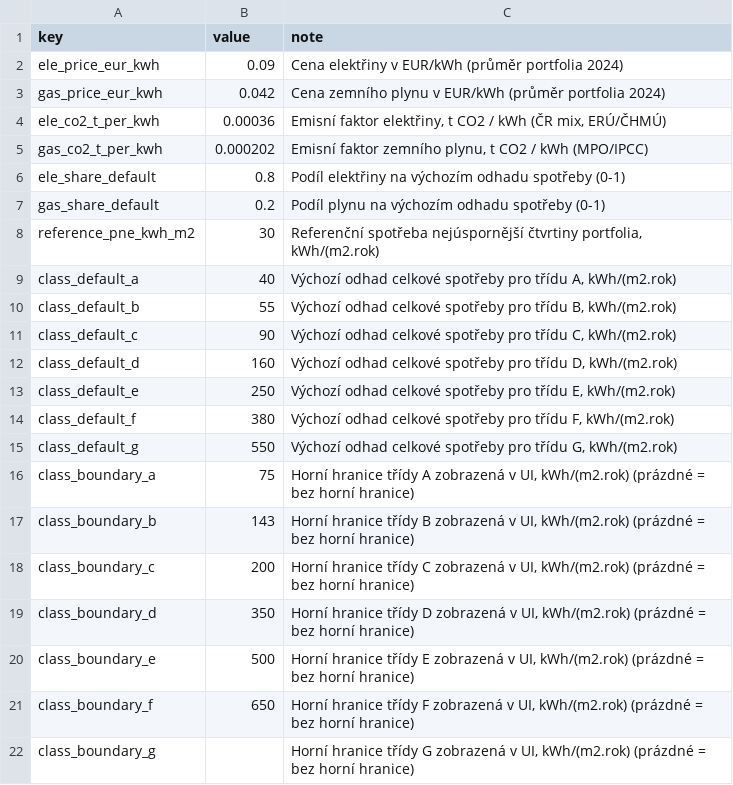
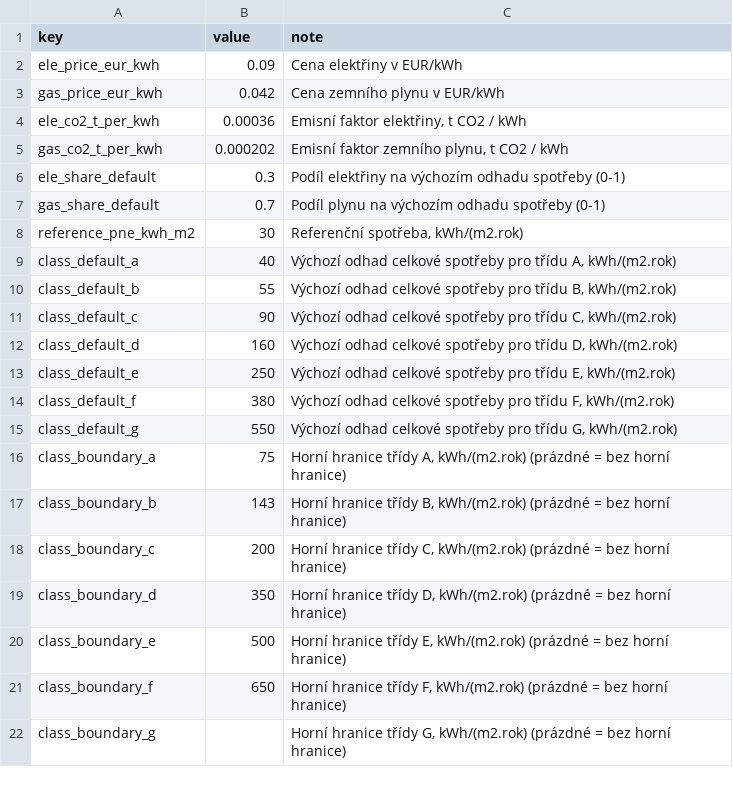
Before and after one commit to lukascervenka1/Panattoni-energy-calc, a CSV file: reference/google-sheet-template/config.csv, drawn as a sheet.

```diff
--- a/reference/google-sheet-template/config.csv
+++ b/reference/google-sheet-template/config.csv
@@ -1,9 +1,9 @@
 key,value,note
-ele_price_eur_kwh,0.09,Cena elektřiny v EUR/kWh (průměr portfolia 2024)
-gas_price_eur_kwh,0.042,Cena zemního plynu v EUR/kWh (průměr portfolia 2024)
-ele_co2_t_per_kwh,0.00036,"Emisní faktor elektřiny, t CO2 / kWh (ČR mix, ERÚ/ČHMÚ)"
-gas_co2_t_per_kwh,0.000202,"Emisní faktor zemního plynu, t CO2 / kWh (MPO/IPCC)"
-ele_share_default,0.8,Podíl elektřiny na výchozím odhadu spotřeby (0-1)
-gas_share_default,0.2,Podíl plynu na výchozím odhadu spotřeby (0-1)
-reference_pne_kwh_m2,30,"Referenční spotřeba nejúspornější čtvrtiny portfolia, kWh/(m2.rok)"
+ele_price_eur_kwh,0.09,Cena elektřiny v EUR/kWh
+gas_price_eur_kwh,0.042,Cena zemního plynu v EUR/kWh
+ele_co2_t_per_kwh,0.00036,"Emisní faktor elektřiny, t CO2 / kWh"
+gas_co2_t_per_kwh,0.000202,"Emisní faktor zemního plynu, t CO2 / kWh"
+ele_share_default,0.3,Podíl elektřiny na výchozím odhadu spotřeby (0-1)
+gas_share_default,0.7,Podíl plynu na výchozím odhadu spotřeby (0-1)
+reference_pne_kwh_m2,30,"Referenční spotřeba, kWh/(m2.rok)"
 class_default_a,40,"Výchozí odhad celkové spotřeby pro třídu A, kWh/(m2.rok)"
@@ -15,8 +15,8 @@ class_default_f,380,"Výchozí odhad celkové spotřeby pro třídu F, kWh/(m2.r
 class_default_g,550,"Výchozí odhad celkové spotřeby pro třídu G, kWh/(m2.rok)"
-class_boundary_a,75,"Horní hranice třídy A zobrazená v UI, kWh/(m2.rok) (prázdné = bez horní hranice)"
-class_boundary_b,143,"Horní hranice třídy B zobrazená v UI, kWh/(m2.rok) (prázdné = bez horní hranice)"
-class_boundary_c,200,"Horní hranice třídy C zobrazená v UI, kWh/(m2.rok) (prázdné = bez horní hranice)"
-class_boundary_d,350,"Horní hranice třídy D zobrazená v UI, kWh/(m2.rok) (prázdné = bez horní hranice)"
-class_boundary_e,500,"Horní hranice třídy E zobrazená v UI, kWh/(m2.rok) (prázdné = bez horní hranice)"
-class_boundary_f,650,"Horní hranice třídy F zobrazená v UI, kWh/(m2.rok) (prázdné = bez horní hranice)"
-class_boundary_g,,"Horní hranice třídy G zobrazená v UI, kWh/(m2.rok) (prázdné = bez horní hranice)"
+class_boundary_a,75,"Horní hranice třídy A, kWh/(m2.rok) (prázdné = bez horní hranice)"
+class_boundary_b,143,"Horní hranice třídy B, kWh/(m2.rok) (prázdné = bez horní hranice)"
+class_boundary_c,200,"Horní hranice třídy C, kWh/(m2.rok) (prázdné = bez horní hranice)"
+class_boundary_d,350,"Horní hranice třídy D, kWh/(m2.rok) (prázdné = bez horní hranice)"
+class_boundary_e,500,"Horní hranice třídy E, kWh/(m2.rok) (prázdné = bez horní hranice)"
+class_boundary_f,650,"Horní hranice třídy F, kWh/(m2.rok) (prázdné = bez horní hranice)"
+class_boundary_g,,"Horní hranice třídy G, kWh/(m2.rok) (prázdné = bez horní hranice)"
```
Also changed, not shown: reference/google-sheet-template/buildings.csv, 15 other files.
